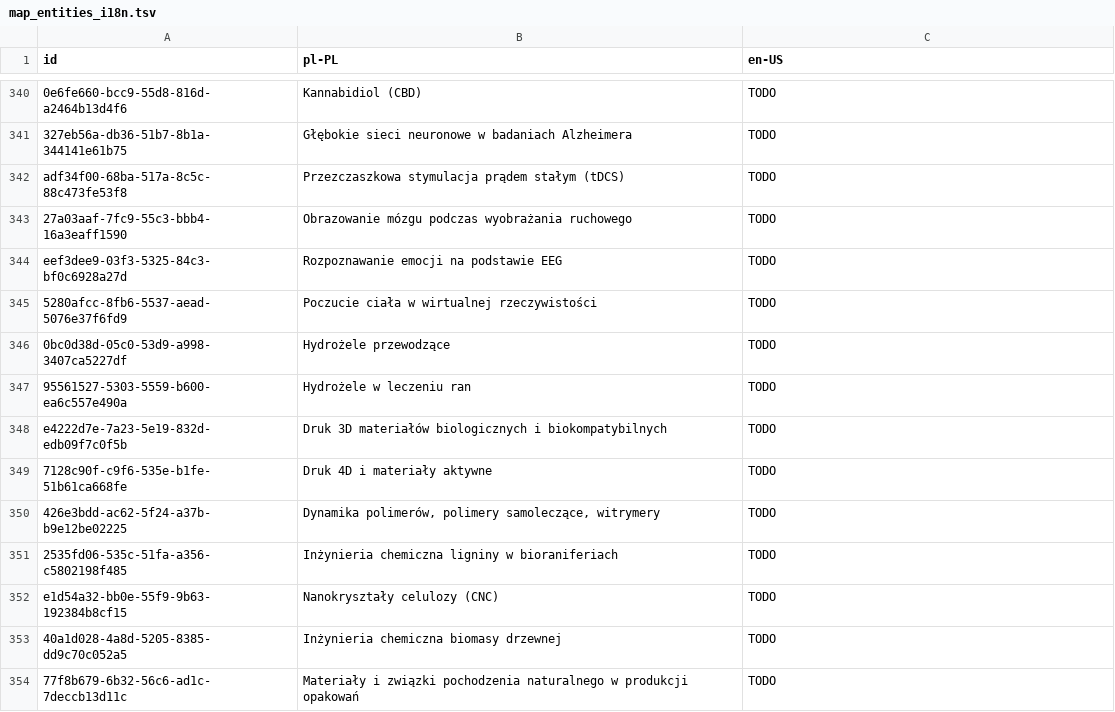
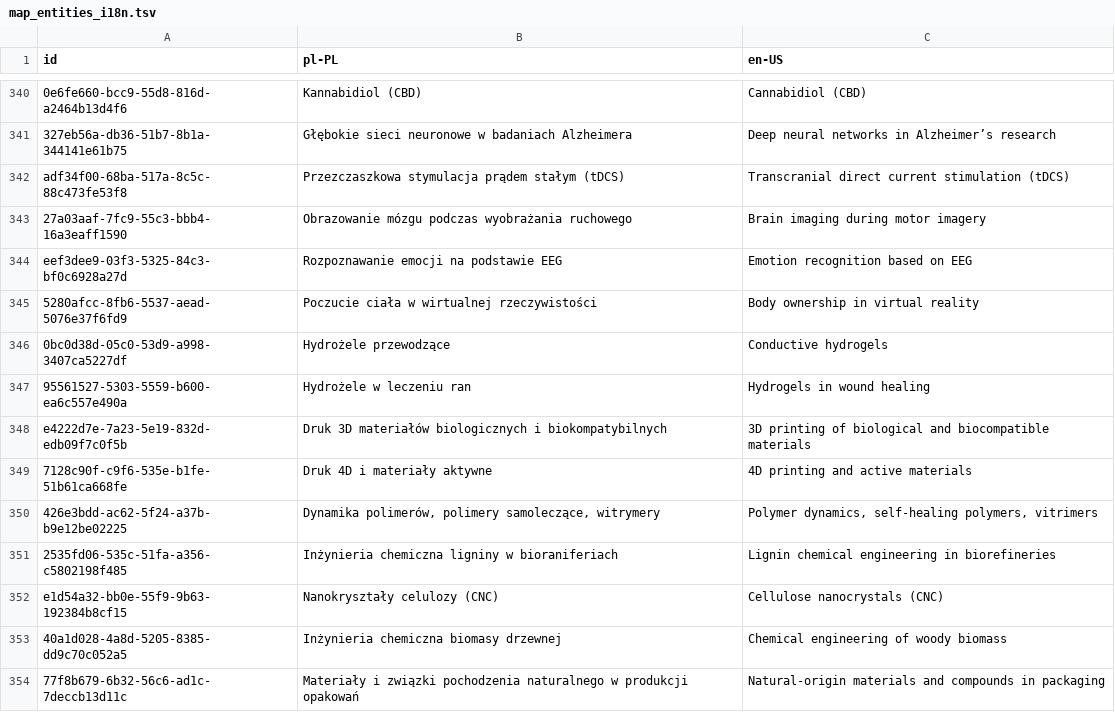
Before and after one commit to wujekbogdan/map-of-science, a TSV file: src/apps/web/asset/map_entities_i18n.tsv, drawn as a sheet; only a part is shown, gaps mark what is left out; the diff covers the shown part only; the diff names each change by its address in the sheet, - before the commit and + after, or states it on an @@ line.

```diff
--- a/src/apps/web/asset/map_entities_i18n.tsv
+++ b/src/apps/web/asset/map_entities_i18n.tsv
-C340 (en-US): TODO
+C340 (en-US): Cannabidiol (CBD)
-C341 (en-US): TODO
+C341 (en-US): Deep neural networks in Alzheimer’s research
-C342 (en-US): TODO
+C342 (en-US): Transcranial direct current stimulation (tDCS)
-C343 (en-US): TODO
+C343 (en-US): Brain imaging during motor imagery
-C344 (en-US): TODO
+C344 (en-US): Emotion recognition based on EEG
-C345 (en-US): TODO
+C345 (en-US): Body ownership in virtual reality
-C346 (en-US): TODO
+C346 (en-US): Conductive hydrogels
-C347 (en-US): TODO
+C347 (en-US): Hydrogels in wound healing
-C348 (en-US): TODO
+C348 (en-US): 3D printing of biological and biocompatible materials
-C349 (en-US): TODO
+C349 (en-US): 4D printing and active materials
-C350 (en-US): TODO
+C350 (en-US): Polymer dynamics, self-healing polymers, vitrimers
-C351 (en-US): TODO
+C351 (en-US): Lignin chemical engineering in biorefineries
-C352 (en-US): TODO
+C352 (en-US): Cellulose nanocrystals (CNC)
-C353 (en-US): TODO
+C353 (en-US): Chemical engineering of woody biomass
-C354 (en-US): TODO
+C354 (en-US): Natural-origin materials and compounds in packaging
```
Also changed, not shown: 27 edited cells elsewhere in this file, src/apps/web/asset/ui_i18n_pl-PL.tsv, 5 other files.
